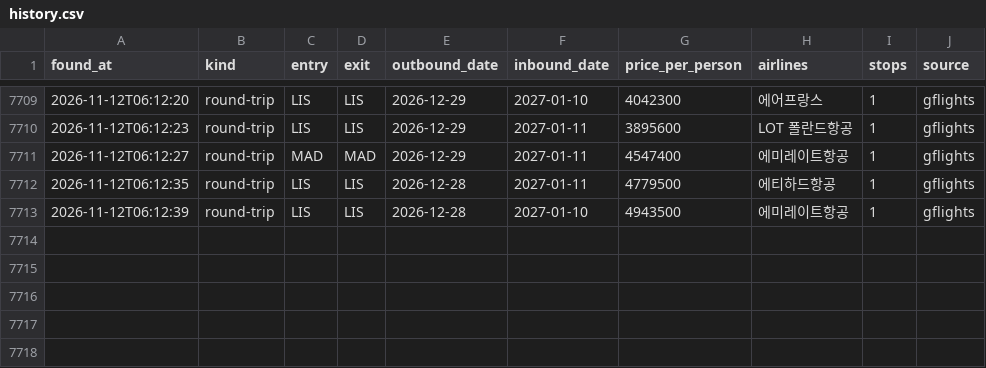
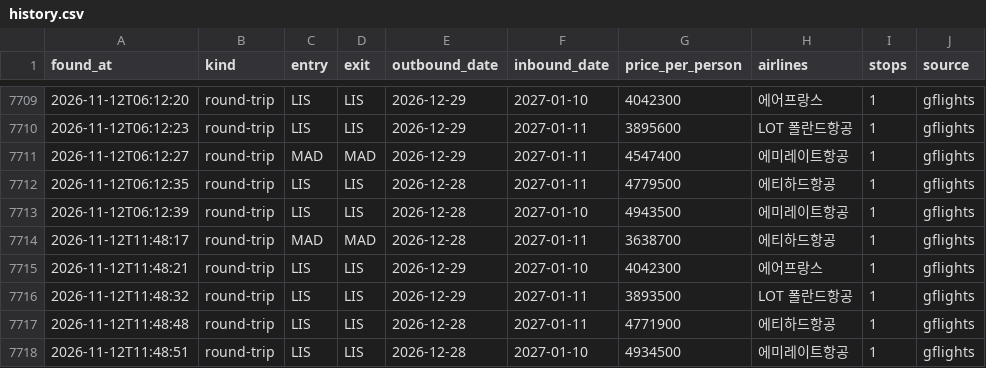
Before and after one commit to hong4137/flight-interest, a CSV file: data/history.csv, drawn as a sheet; only a part is shown, gaps mark what is left out; the diff names each change by its address in the sheet, - before the commit and + after, or states it on an @@ line.

```diff
--- a/data/history.csv
+++ b/data/history.csv
+row 7714: 2026-11-12T11:48:17 | round-trip | MAD | MAD | 2026-12-28 | 2027-01-11 | 3638700 | 에티하드항공 | 1 | gflights
+row 7715: 2026-11-12T11:48:21 | round-trip | LIS | LIS | 2026-12-29 | 2027-01-10 | 4042300 | 에어프랑스 | 1 | gflights
+row 7716: 2026-11-12T11:48:32 | round-trip | LIS | LIS | 2026-12-29 | 2027-01-11 | 3893500 | LOT 폴란드항공 | 1 | gflights
+row 7717: 2026-11-12T11:48:48 | round-trip | LIS | LIS | 2026-12-28 | 2027-01-11 | 4771900 | 에티하드항공 | 1 | gflights
+row 7718: 2026-11-12T11:48:51 | round-trip | LIS | LIS | 2026-12-28 | 2027-01-10 | 4934500 | 에미레이트항공 | 1 | gflights
```
Also changed, not shown: 1 other file.
